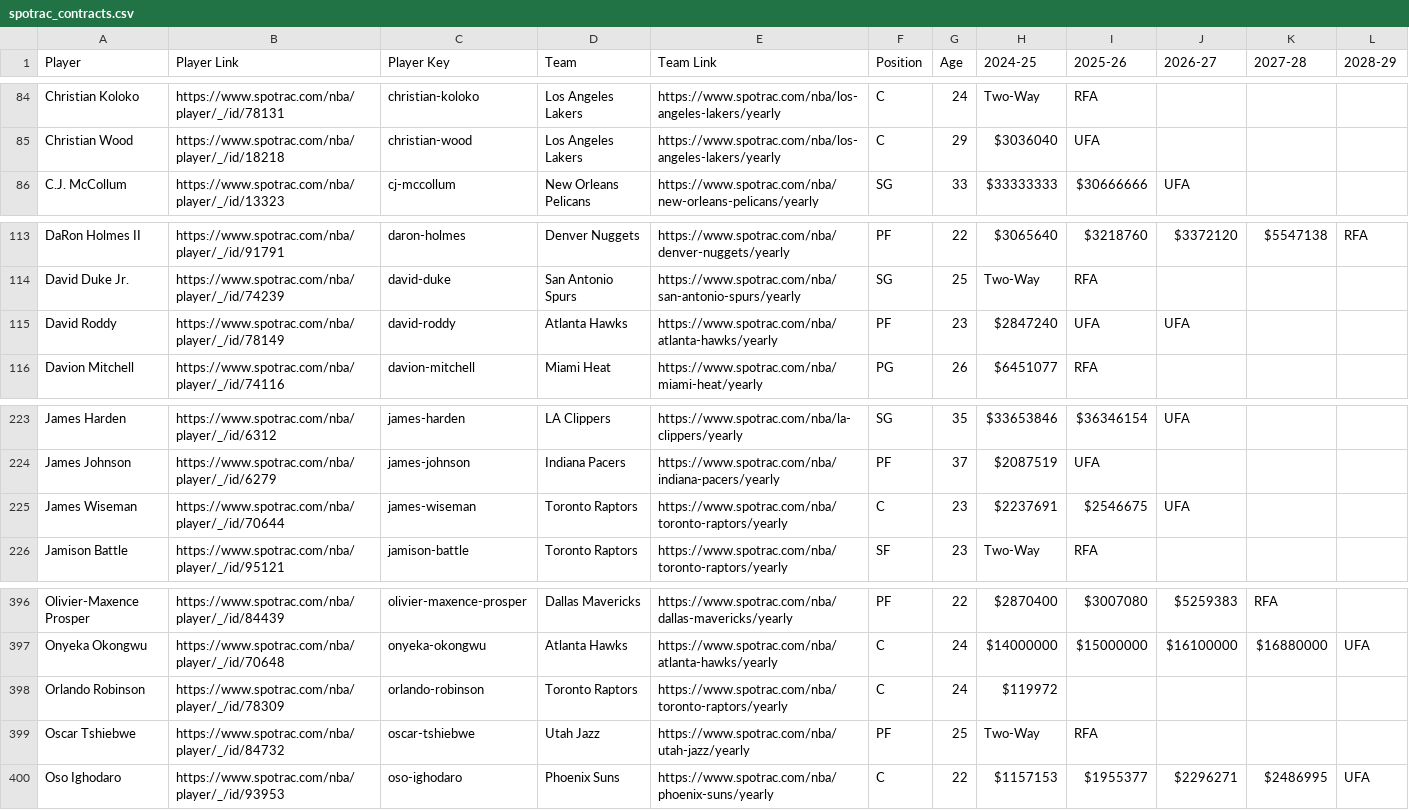
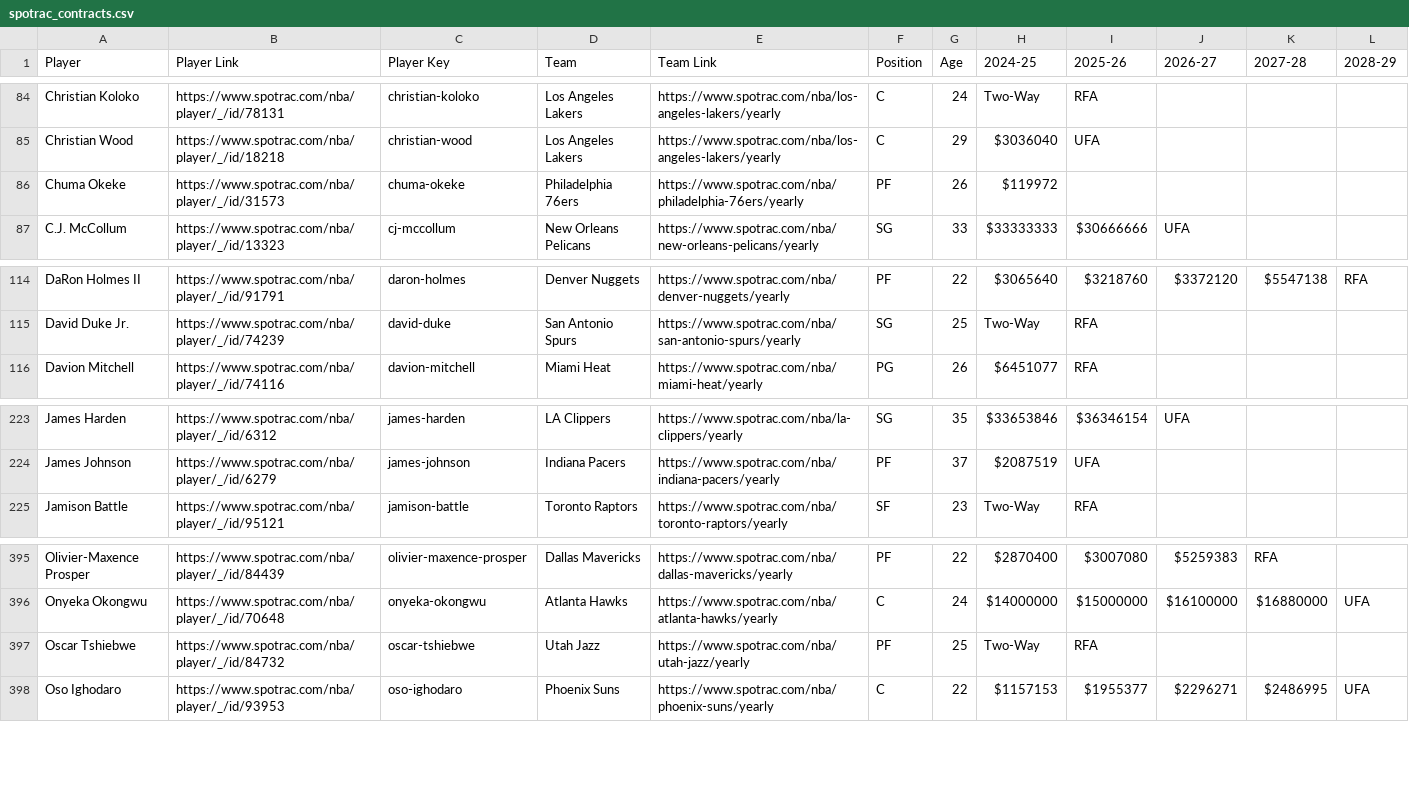
Before and after one commit to b-harr/dmcb, a CSV file: data/spotrac_contracts.csv, drawn as a sheet; only a part is shown, gaps mark what is left out; removed rows and columns are numbered as before the commit, all else as after; the diff names each change by its address in the sheet, - before the commit and + after, or states it on an @@ line.

Commit message:
Post-trade deadline roster moves
Chuma Okeke (PF)
Feb 07, 2025 - Signed a 10-day contract with Philadelphia (PHI)

David Roddy (PF)
Feb 06, 2025 - Waived by Atlanta (ATL); leaves behind $2,847,240 in dead cap

James Wiseman (C)
Feb 06, 2025 - Waived by Toronto (TOR); leaves behind $2,237,691 in dead cap

```diff
--- a/data/spotrac_contracts.csv
+++ b/data/spotrac_contracts.csv
+row 86: Chuma Okeke | https://www.spotrac.com/nba/player/_/id/31573 | chuma-okeke | Philadelphia 76ers | https://www.spotrac.com/nba/philadelphia-76ers/yearly | PF | 26 | $119972
-row 115: David Roddy | https://www.spotrac.com/nba/player/_/id/78149 | david-roddy | Atlanta Hawks | https://www.spotrac.com/nba/atlanta-hawks/yearly | PF | 23 | $2847240 | UFA | UFA
-row 225: James Wiseman | https://www.spotrac.com/nba/player/_/id/70644 | james-wiseman | Toronto Raptors | https://www.spotrac.com/nba/toronto-raptors/yearly | C | 23 | $2237691 | $2546675 | UFA
-row 398: Orlando Robinson | https://www.spotrac.com/nba/player/_/id/78309 | orlando-robinson | Toronto Raptors | https://www.spotrac.com/nba/toronto-raptors/yearly | C | 24 | $119972
```
